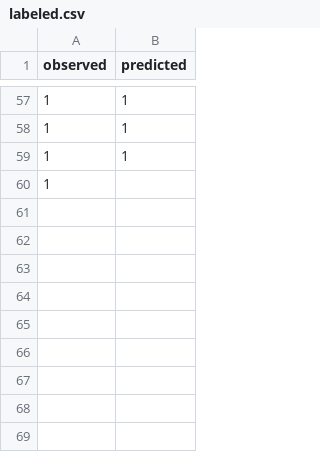
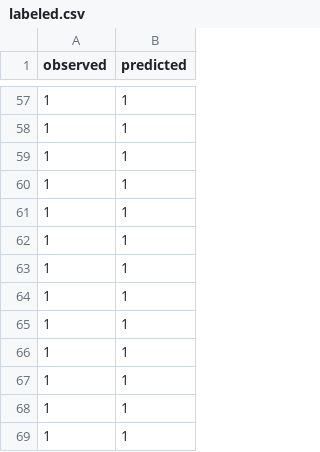
Before and after one commit to Thrupple/MLwithGoExamples, a CSV file: chapter3/labeled.csv, drawn as a sheet; only a part is shown, gaps mark what is left out.

Commit message:
FAQ update

```diff
--- a/chapter3/labeled.csv
+++ b/chapter3/labeled.csv
@@ -59,2 +59,11 @@ observed,predicted
 1,1
-1,
+1,1
+1,1
+1,1
+1,1
+1,1
+1,1
+1,1
+1,1
+1,1
+1,1
```
